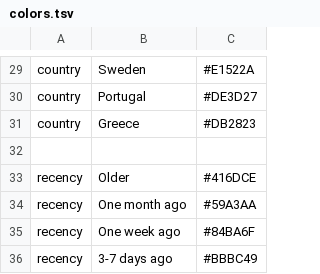
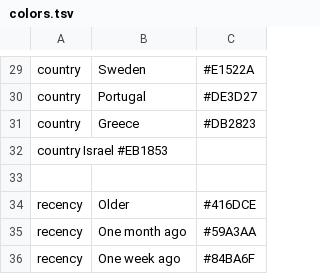
Before and after one commit to neherlab/ncov-europe, a TSV file: profiles/ecdc/colors.tsv, drawn as a sheet; only a part is shown, gaps mark what is left out; the shorter side is filled out with more unchanged rows; the diff names each change by its address in the sheet, - before the commit and + after, or states it on an @@ line.

Commit message:
add israel

```diff
--- a/profiles/ecdc/colors.tsv
+++ b/profiles/ecdc/colors.tsv
+row 32: country Israel #EB1853
```
Also changed, not shown: 1 other file.
